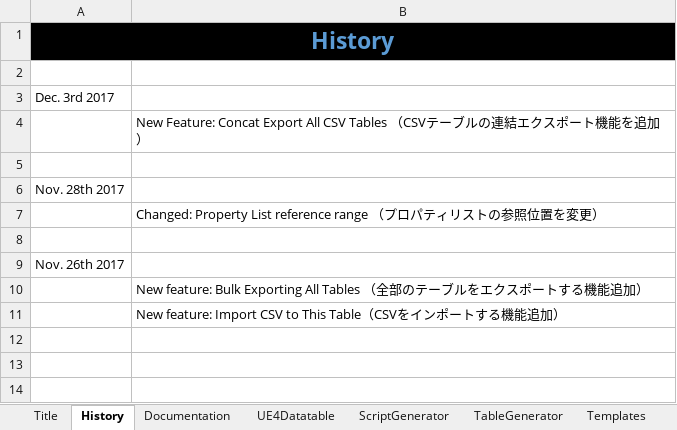
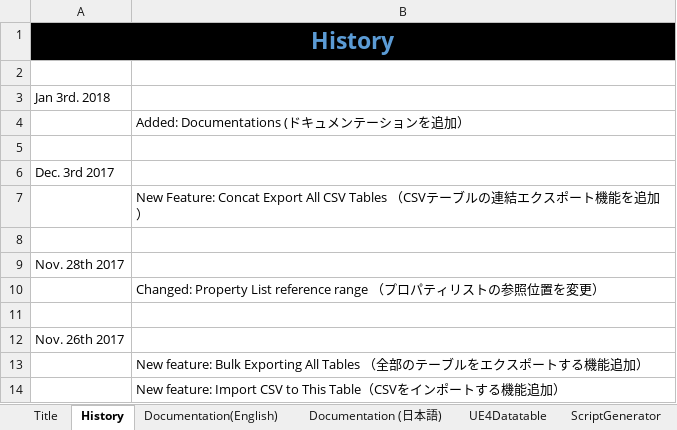
Before and after one commit to sagipenta/CodeGenerator, an Excel workbook: CodeGenerator.xlsm, sheet History, drawn as a sheet; values as stored, in another font and other column widths than the file's, no borders; the diff names each change by its address in the sheet, - before the commit and + after, or states it on an @@ line.

Commit message:
added documentations

```diff
--- a/CodeGenerator.xlsm (sheet History)
+++ b/CodeGenerator.xlsm (sheet History)
-sheet tab: Documentation
+sheet tab: Documentation(English)
+sheet tab: Documentation (日本語)
+row 3: Jan 3rd. 2018
+row 4:  | Added: Documentations (ドキュメンテーションを追加）
+row 5: (empty)
```
Also changed, not shown: sheet Documentation(English), sheet FileSettings, sheet Title, sheet UE4Datatable, sheet TableGenerator, sheet ScriptGenerator, 2 more sheets, charts or pictures.
